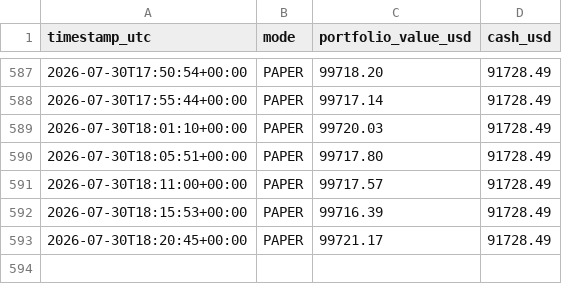
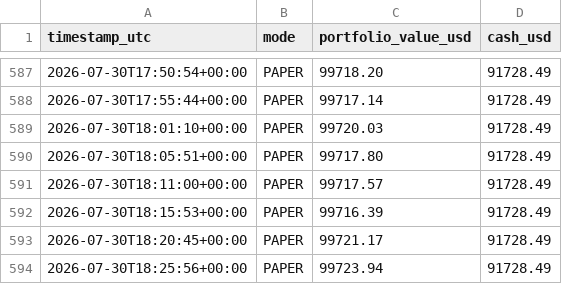
Before and after one commit to HarringtonEthan/InvestingBot, a CSV file: logs/equity_log_crypto.csv, drawn as a sheet; only a part is shown, gaps mark what is left out.

Commit message:
Log crypto trading run 2026-07-30T18:25:56Z

```diff
--- a/logs/equity_log_crypto.csv
+++ b/logs/equity_log_crypto.csv
@@ -593 +593,2 @@ timestamp_utc,mode,portfolio_value_usd,cash_usd
 2026-07-30T18:20:45+00:00,PAPER,99721.17,91728.49
+2026-07-30T18:25:56+00:00,PAPER,99723.94,91728.49
```
